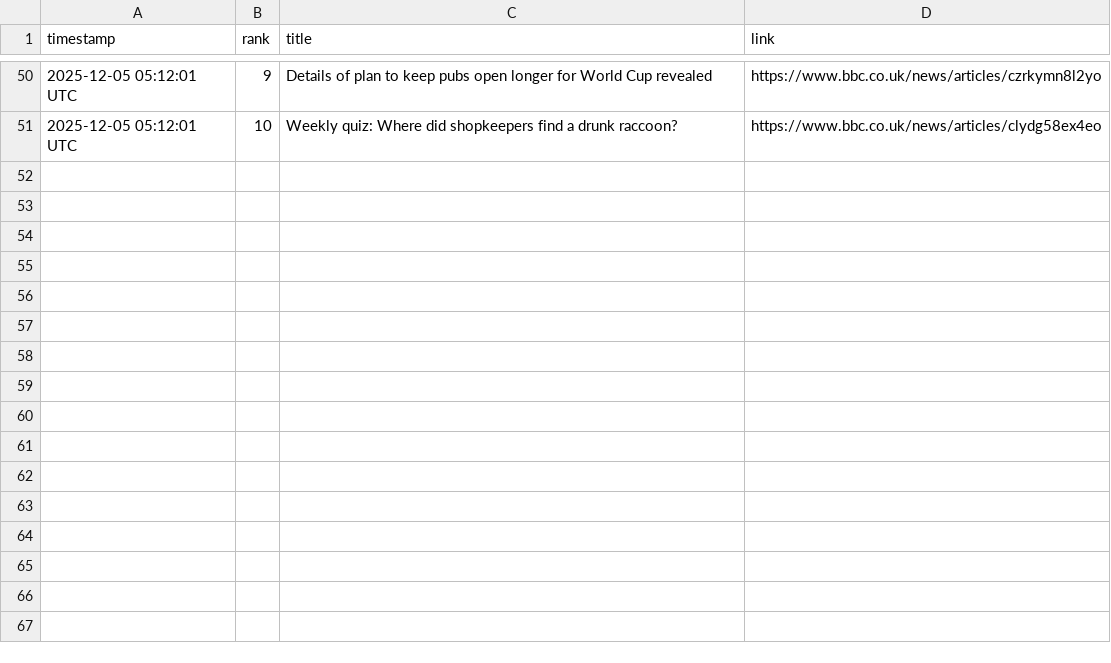
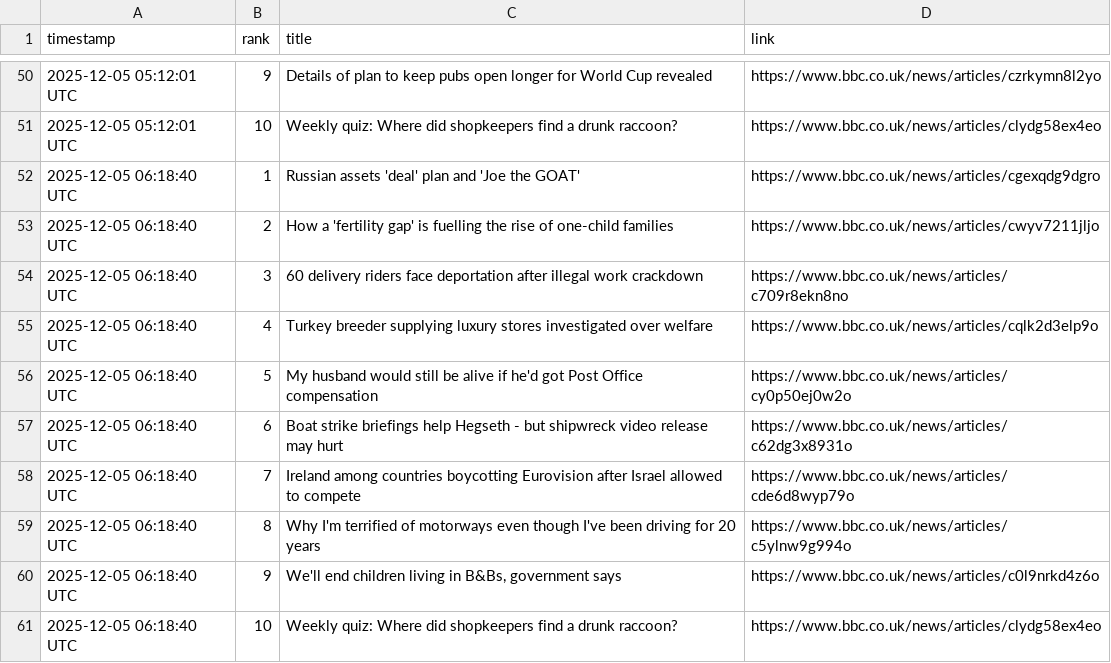
Before and after one commit to alastairherd/bbc_news_logger, a CSV file: data/bbc_most_read_2025-12-05.csv, drawn as a sheet; only a part is shown, gaps mark what is left out.

```diff
--- a/data/bbc_most_read_2025-12-05.csv
+++ b/data/bbc_most_read_2025-12-05.csv
@@ -51 +51,11 @@ timestamp,rank,title,link
 2025-12-05 05:12:01 UTC,10,Weekly quiz: Where did shopkeepers find a drunk raccoon?,https://www.bbc.co.uk/news/articles/clydg58ex4eo
+2025-12-05 06:18:40 UTC,1,Russian assets 'deal' plan and 'Joe the GOAT',https://www.bbc.co.uk/news/articles/cgexqdg9dgro
+2025-12-05 06:18:40 UTC,2,How a 'fertility gap' is fuelling the rise of one-child families,https://www.bbc.co.uk/news/articles/cwyv7211jljo
+2025-12-05 06:18:40 UTC,3,60 delivery riders face deportation after illegal work crackdown,https://www.bbc.co.uk/news/articles/c709r8ekn8no
+2025-12-05 06:18:40 UTC,4,Turkey breeder supplying luxury stores investigated over welfare,https://www.bbc.co.uk/news/articles/cqlk2d3elp9o
+2025-12-05 06:18:40 UTC,5,My husband would still be alive if he'd got Post Office compensation,https://www.bbc.co.uk/news/articles/cy0p50ej0w2o
+2025-12-05 06:18:40 UTC,6,Boat strike briefings help Hegseth - but shipwreck video release may hurt,https://www.bbc.co.uk/news/articles/c62dg3x8931o
+2025-12-05 06:18:40 UTC,7,Ireland among countries boycotting Eurovision after Israel allowed to compete,https://www.bbc.co.uk/news/articles/cde6d8wyp79o
+2025-12-05 06:18:40 UTC,8,Why I'm terrified of motorways even though I've been driving for 20 years,https://www.bbc.co.uk/news/articles/c5ylnw9g994o
+2025-12-05 06:18:40 UTC,9,"We'll end children living in B&Bs, government says",https://www.bbc.co.uk/news/articles/c0l9nrkd4z6o
+2025-12-05 06:18:40 UTC,10,Weekly quiz: Where did shopkeepers find a drunk raccoon?,https://www.bbc.co.uk/news/articles/clydg58ex4eo
```
Also changed, not shown: data/bbc_front_page_promos_2025-12-05.csv.
